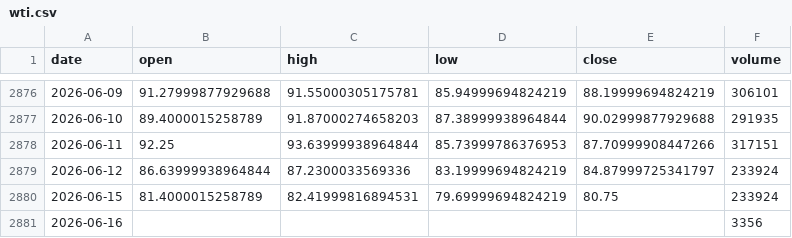
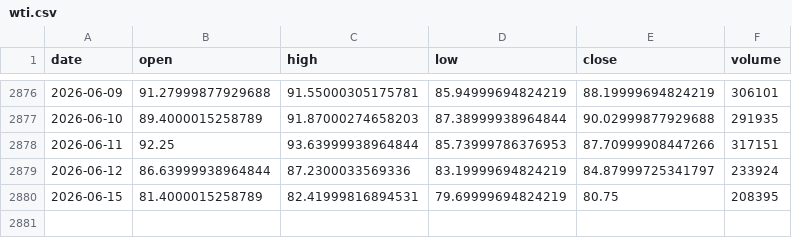
Before and after one commit to omarmohdharis/Palm-Oil-Futures, a CSV file: data/raw/related/wti.csv, drawn as a sheet; only a part is shown, gaps mark what is left out.

```diff
--- a/data/raw/related/wti.csv
+++ b/data/raw/related/wti.csv
@@ -2879,3 +2879,2 @@ date,open,high,low,close,volume
 2026-06-12,86.63999938964844,87.2300033569336,83.19999694824219,84.87999725341797,233924
-2026-06-15,81.4000015258789,82.41999816894531,79.69999694824219,80.75,233924
-2026-06-16,,,,,3356
+2026-06-15,81.4000015258789,82.41999816894531,79.69999694824219,80.75,208395
```
Also changed, not shown: data/raw/fcpo/fcpo_raw.csv, data/raw/related/brent.csv, 4 other files.
